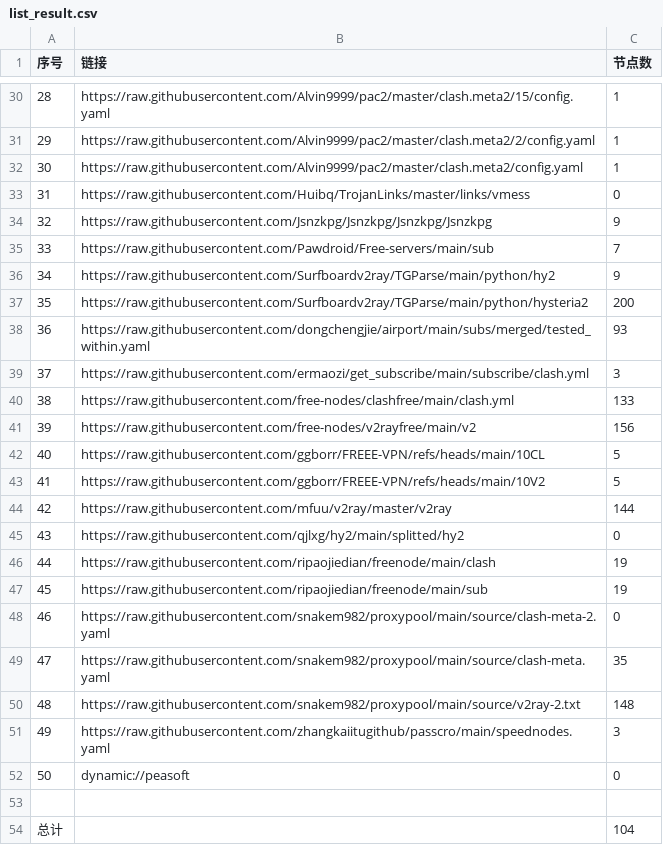
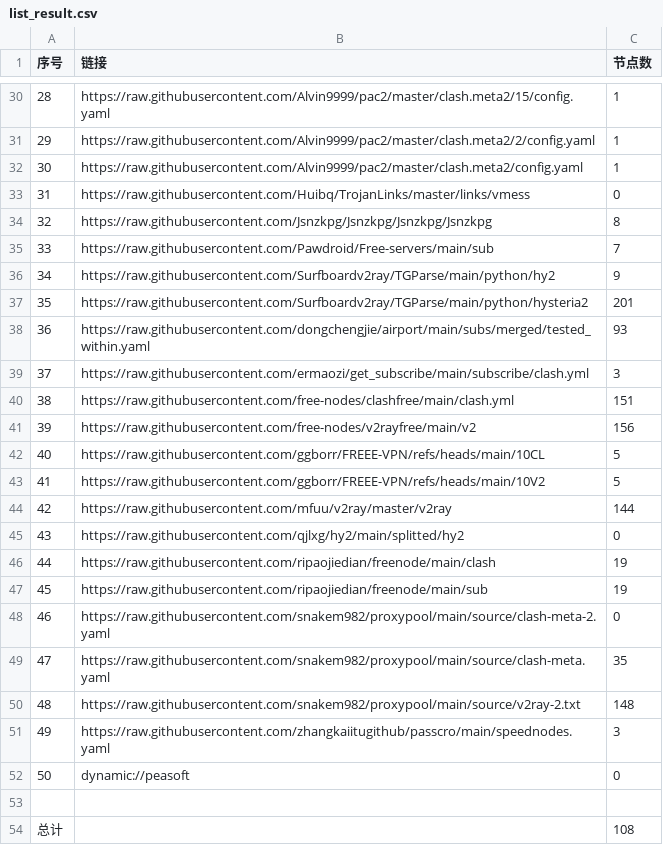
Before and after one commit to eshao731/AutoMergePublicNodes, a CSV file: list_result.csv, drawn as a sheet; only a part is shown, gaps mark what is left out.

```diff
--- a/list_result.csv
+++ b/list_result.csv
@@ -33,9 +33,9 @@
 31,https://raw.githubusercontent.com/Huibq/TrojanLinks/master/links/vmess,0
-32,https://raw.githubusercontent.com/Jsnzkpg/Jsnzkpg/Jsnzkpg/Jsnzkpg,9
+32,https://raw.githubusercontent.com/Jsnzkpg/Jsnzkpg/Jsnzkpg/Jsnzkpg,8
 33,https://raw.githubusercontent.com/Pawdroid/Free-servers/main/sub,7
 34,https://raw.githubusercontent.com/Surfboardv2ray/TGParse/main/python/hy2,9
-35,https://raw.githubusercontent.com/Surfboardv2ray/TGParse/main/python/hysteria2,200
+35,https://raw.githubusercontent.com/Surfboardv2ray/TGParse/main/python/hysteria2,201
 36,https://raw.githubusercontent.com/dongchengjie/airport/main/subs/merged/tested_within.yaml,93
 37,https://raw.githubusercontent.com/ermaozi/get_subscribe/main/subscribe/clash.yml,3
-38,https://raw.githubusercontent.com/free-nodes/clashfree/main/clash.yml,133
+38,https://raw.githubusercontent.com/free-nodes/clashfree/main/clash.yml,151
 39,https://raw.githubusercontent.com/free-nodes/v2rayfree/main/v2,156
@@ -53,2 +53,2 @@
 
-总计,,104
+总计,,108
```
Also changed, not shown: 12 other files.
